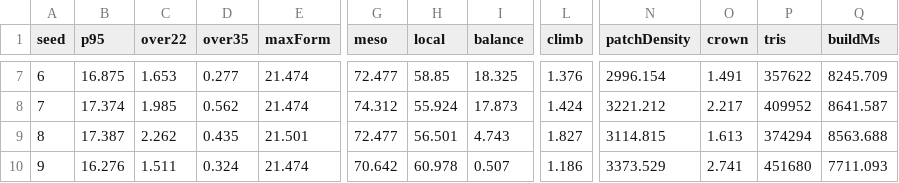
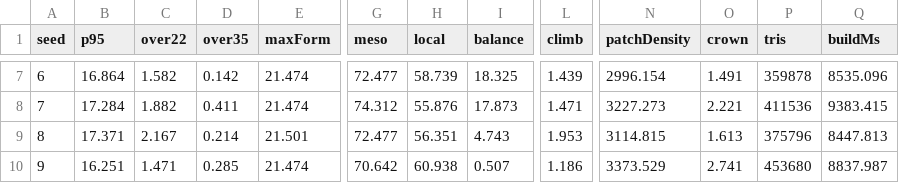
Before and after one commit to darklordshish/ChimeraEvolution-2026-06-26_15-29-59, a CSV file: Docs/Диаграммы/Лес/ВЕРИФИКАЦИЯ-сиды.csv, drawn as a sheet; only a part is shown, gaps mark what is left out; the diff covers the shown part only; the diff names each change by its address in the sheet, - before the commit and + after, or states it on an @@ line.

```diff
--- a/Docs/Диаграммы/Лес/ВЕРИФИКАЦИЯ-сиды.csv
+++ b/Docs/Диаграммы/Лес/ВЕРИФИКАЦИЯ-сиды.csv
-B7 (p95): 16.875
+B7 (p95): 16.864
-C7 (over22): 1.653
+C7 (over22): 1.582
-D7 (over35): 0.277
+D7 (over35): 0.142
-H7 (local): 58.85
+H7 (local): 58.739
-L7 (climb): 1.376
+L7 (climb): 1.439
-P7 (tris): 357622
+P7 (tris): 359878
-Q7 (buildMs): 8245.709
+Q7 (buildMs): 8535.096
-B8 (p95): 17.374
+B8 (p95): 17.284
-C8 (over22): 1.985
+C8 (over22): 1.882
-D8 (over35): 0.562
+D8 (over35): 0.411
-H8 (local): 55.924
+H8 (local): 55.876
-L8 (climb): 1.424
+L8 (climb): 1.471
-N8 (patchDensity): 3221.212
+N8 (patchDensity): 3227.273
-O8 (crown): 2.217
+O8 (crown): 2.221
-P8 (tris): 409952
+P8 (tris): 411536
-Q8 (buildMs): 8641.587
+Q8 (buildMs): 9383.415
-B9 (p95): 17.387
+B9 (p95): 17.371
-C9 (over22): 2.262
+C9 (over22): 2.167
-D9 (over35): 0.435
+D9 (over35): 0.214
-H9 (local): 56.501
+H9 (local): 56.351
-L9 (climb): 1.827
+L9 (climb): 1.953
-P9 (tris): 374294
+P9 (tris): 375796
-Q9 (buildMs): 8563.688
+Q9 (buildMs): 8447.813
-B10 (p95): 16.276
+B10 (p95): 16.251
-C10 (over22): 1.511
+C10 (over22): 1.471
-D10 (over35): 0.324
+D10 (over35): 0.285
-H10 (local): 60.978
+H10 (local): 60.938
-P10 (tris): 451680
+P10 (tris): 453680
-Q10 (buildMs): 7711.093
+Q10 (buildMs): 8837.987
```
Also changed, not shown: 120 edited cells elsewhere in this file, 24 other files.
